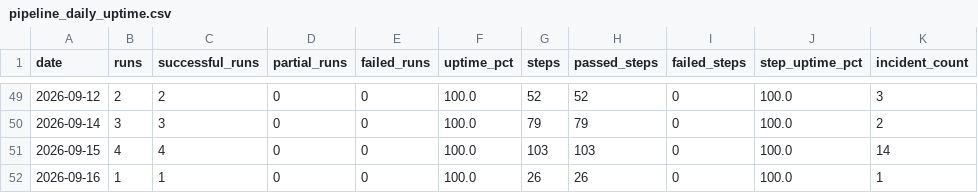
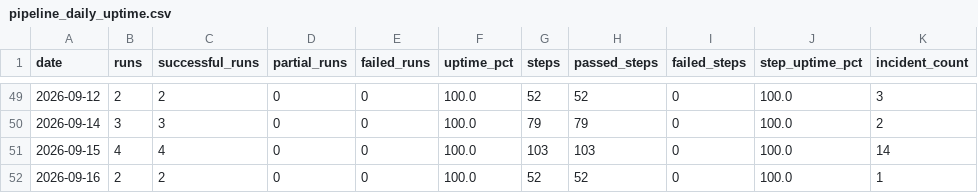
Before and after one commit to MikeWooCerna/Pac-Biz, a CSV file: pipeline_daily_uptime.csv, drawn as a sheet; only a part is shown, gaps mark what is left out; the diff names each change by its address in the sheet, - before the commit and + after, or states it on an @@ line.

```diff
--- a/pipeline_daily_uptime.csv
+++ b/pipeline_daily_uptime.csv
-B52 (runs): 1
+B52 (runs): 2
-C52 (successful_runs): 1
+C52 (successful_runs): 2
-G52 (steps): 26
+G52 (steps): 52
-H52 (passed_steps): 26
+H52 (passed_steps): 52
```
Also changed, not shown: pipeline_step_history.csv, 4 other files.
